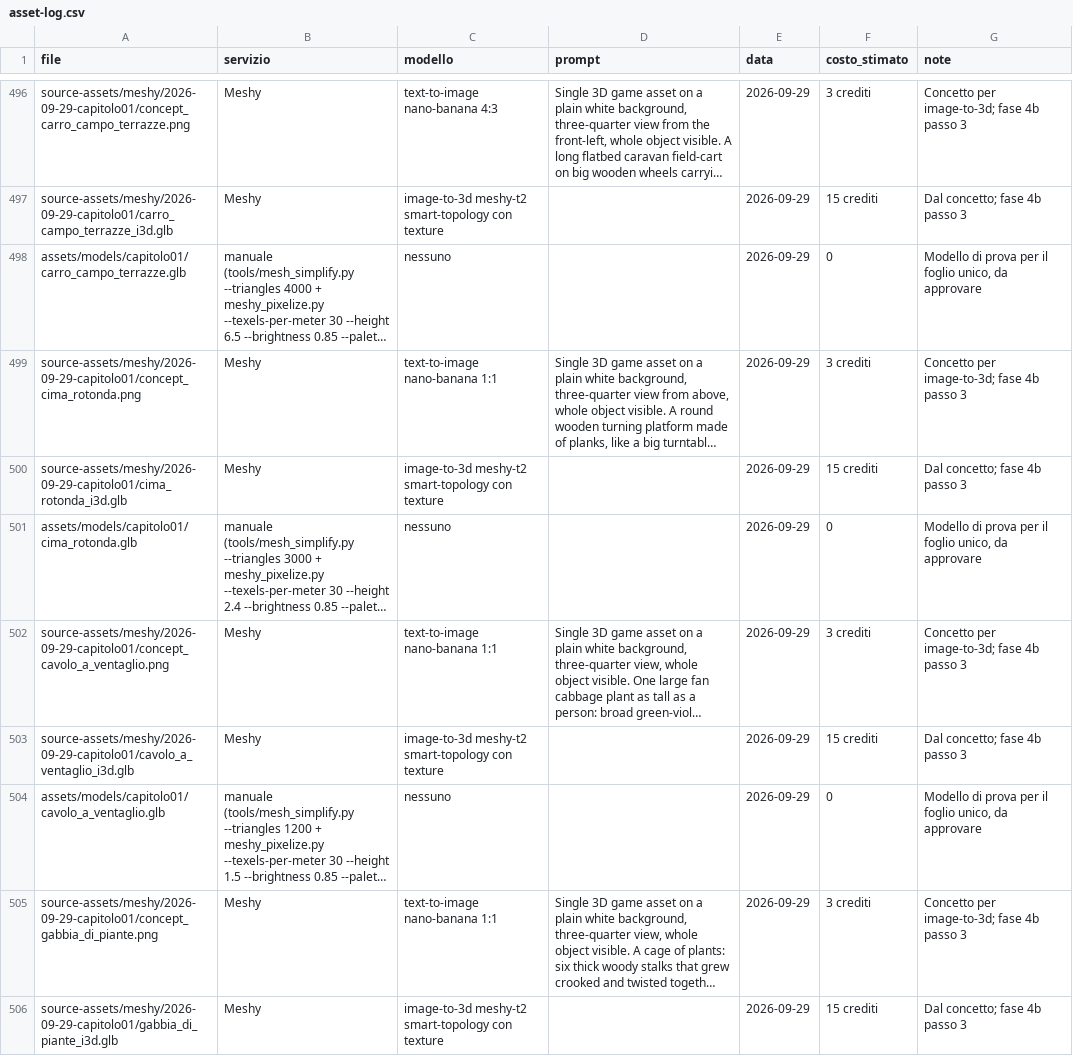
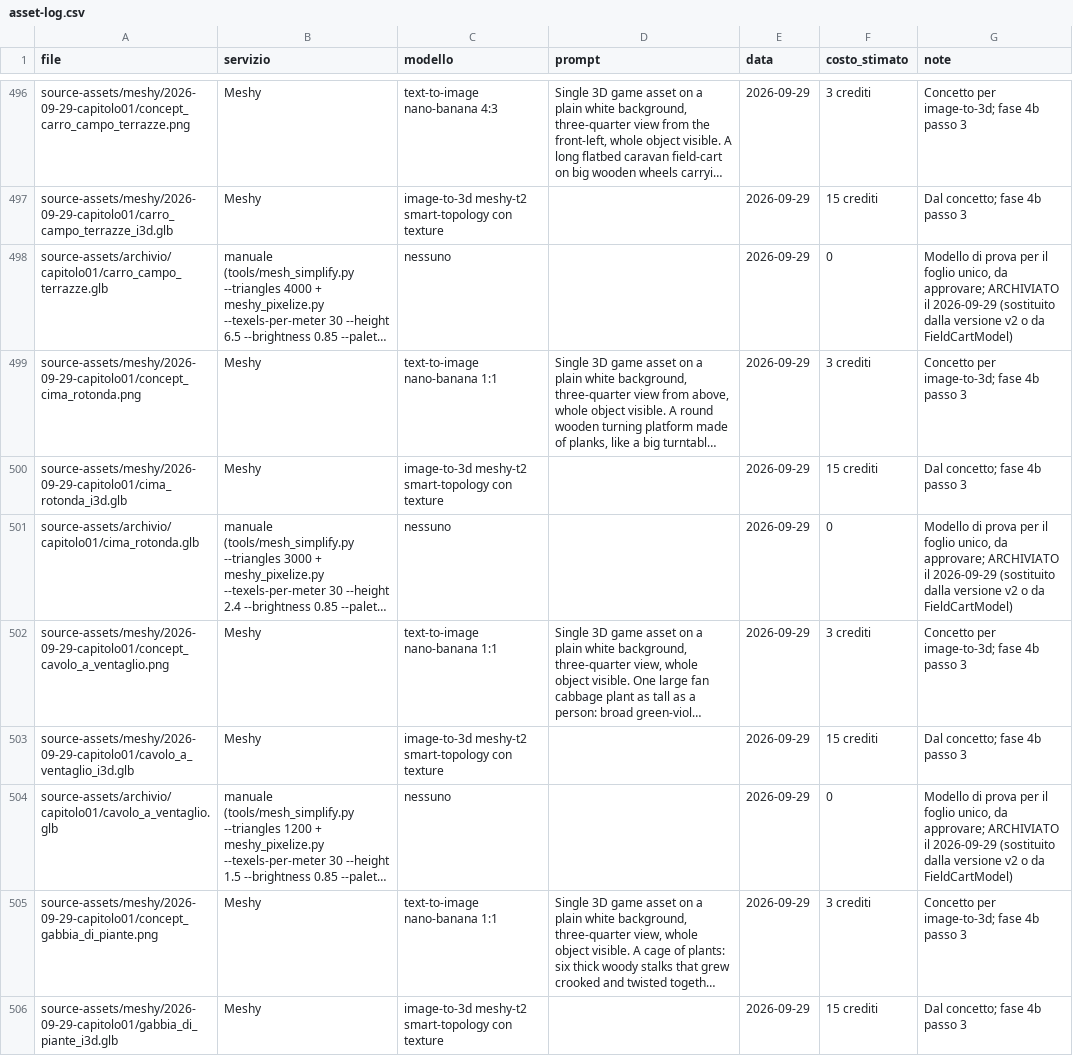
Before and after one commit to zero-state-studio/the-last-caravan, a CSV file: docs/asset-log.csv, drawn as a sheet; only a part is shown, gaps mark what is left out; long unchanged cells end in …; the diff covers the shown part only; the diff names each change by its address in the sheet, - before the commit and + after, or states it on an @@ line.

```diff
--- a/docs/asset-log.csv
+++ b/docs/asset-log.csv
-A498 (file): assets/models/capitolo01/carro_campo_terrazze.glb
+A498 (file): source-assets/archivio/capitolo01/carro_campo_terrazze.glb
-G498 (note): …unico, da approvare
+G498 (note): …unico, da approvare; ARCHIVIATO il 2026-09-29 (sostituito dalla versione v2 o da FieldCartModel)
-A501 (file): assets/models/capitolo01/cima_rotonda.glb
+A501 (file): source-assets/archivio/capitolo01/cima_rotonda.glb
-G501 (note): …unico, da approvare
+G501 (note): …unico, da approvare; ARCHIVIATO il 2026-09-29 (sostituito dalla versione v2 o da FieldCartModel)
-A504 (file): assets/models/capitolo01/cavolo_a_ventaglio.glb
+A504 (file): source-assets/archivio/capitolo01/cavolo_a_ventaglio.glb
-G504 (note): …unico, da approvare
+G504 (note): …unico, da approvare; ARCHIVIATO il 2026-09-29 (sostituito dalla versione v2 o da FieldCartModel)
```
Also changed, not shown: 4 edited cells elsewhere in this file, 20 other files.
